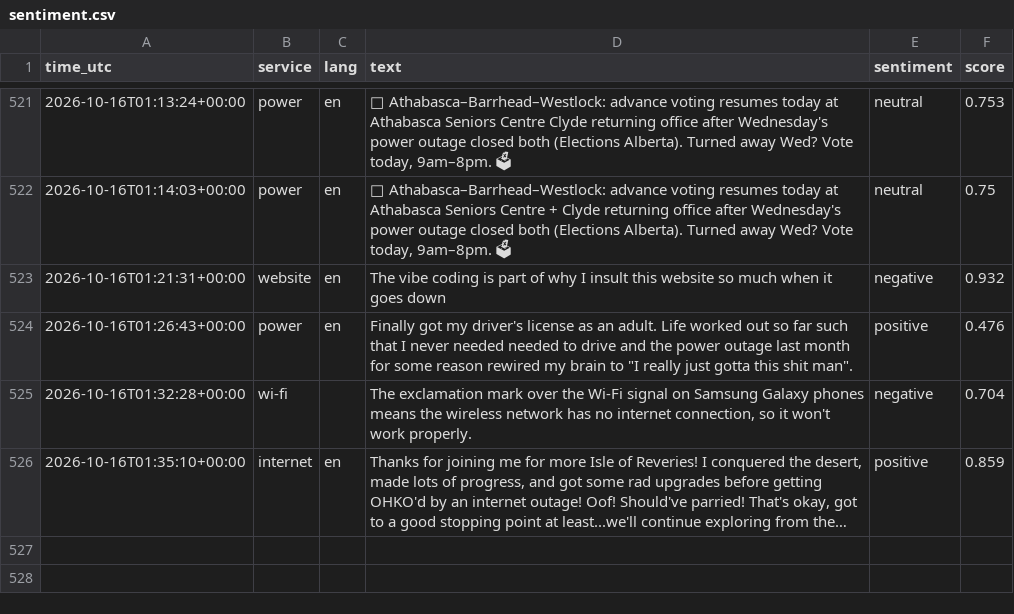
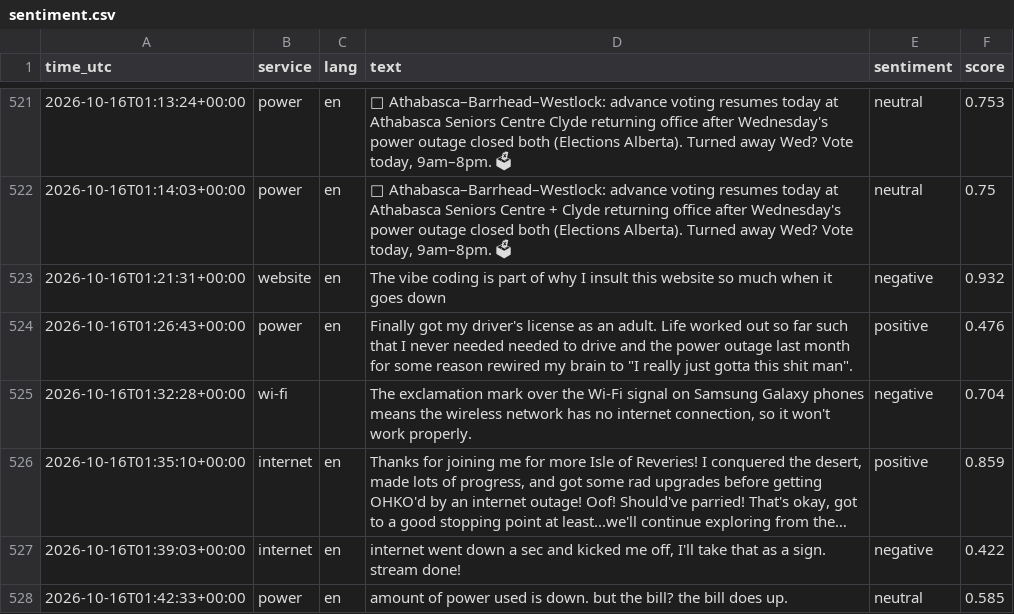
Before and after one commit to 8Y12N/ai4g-portfolio-Yazan_Nemo, a CSV file: Term 1/Week 6/hackathon/data/sentiment.csv, drawn as a sheet; only a part is shown, gaps mark what is left out; long unchanged cells end in …; the diff names each change by its address in the sheet, - before the commit and + after, or states it on an @@ line.

```diff
--- a/Term 1/Week 6/hackathon/data/sentiment.csv
+++ b/Term 1/Week 6/hackathon/data/sentiment.csv
+row 527: 2026-10-16T01:39:03+00:00 | internet | en | internet went down a sec and kicked me off, I'll take that as a sign. stream done! | negative | 0.422
+row 528: 2026-10-16T01:42:33+00:00 | power | en | amount of power used is down. but the bill? the bill does up. | neutral | 0.585
```
Also changed, not shown: Term 1/Week 6/hackathon/data/posts.csv, 1 other file.
